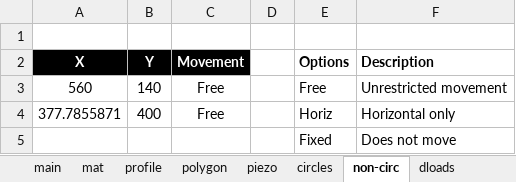
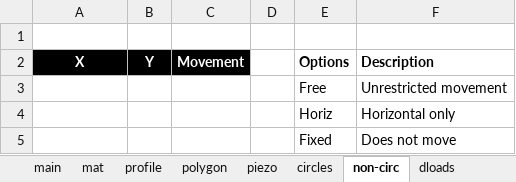
Before and after one commit to njones61/xslope, an Excel workbook: docs/verification/files/rocscience/joints/rj003.xlsx, sheet non-circ, drawn as a sheet; values as stored, in another font and other column widths than the file's, no borders; removed rows and columns are numbered as before the commit, all else as after; the diff names each change by its address in the sheet, - before the commit and + after, or states it on an @@ line.

```diff
--- a/docs/verification/files/rocscience/joints/rj003.xlsx (sheet non-circ)
+++ b/docs/verification/files/rocscience/joints/rj003.xlsx (sheet non-circ)
-row 3: 560 | 140 | Free |  | Free | Unrestricted movement
-row 4: 377.7855871 | 400 | Free |  | Horiz | Horizontal only
+row 3:  |  |  |  | Free | Unrestricted movement
+row 4:  |  |  |  | Horiz | Horizontal only
```
Also changed, not shown: docs/verification/files/rocscience/joints/rj001a.xlsx, docs/verification/files/rocscience/joints/rj001b.xlsx, 37 other files.
